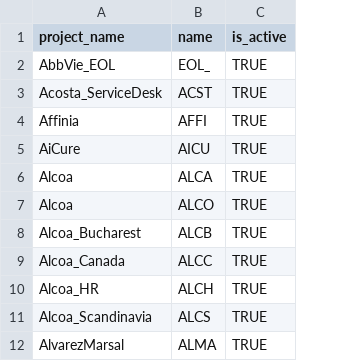
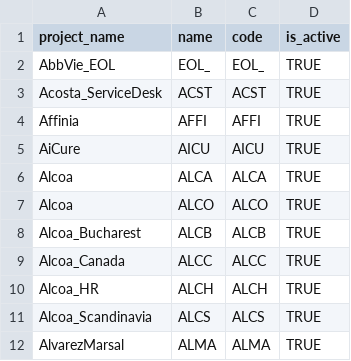
Before and after one commit to rykn0wxx/workforce, a CSV file: client.csv, drawn as a sheet; only a part is shown; the diff names each change by its address in the sheet, - before the commit and + after, or states it on an @@ line.

Commit message:
completed region project and client

```diff
--- a/client.csv
+++ b/client.csv
+column C (code), rows 2-12: EOL_ | ACST | AFFI | AICU | ALCA | ALCO | ALCB | ALCC | ALCH | ALCS | ALMA
```
Also changed, not shown: 2 other files.
